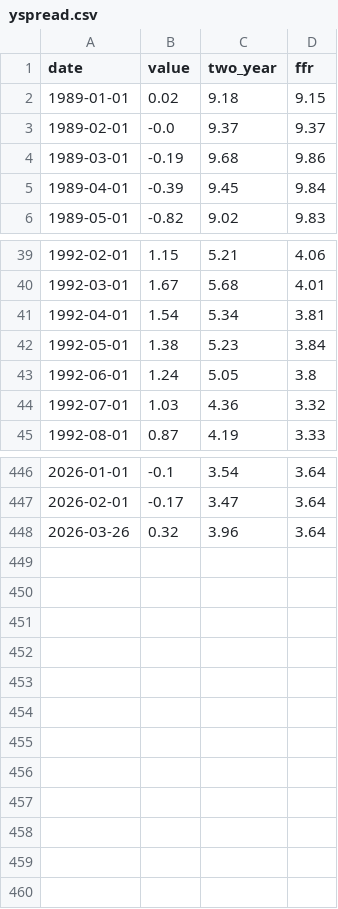
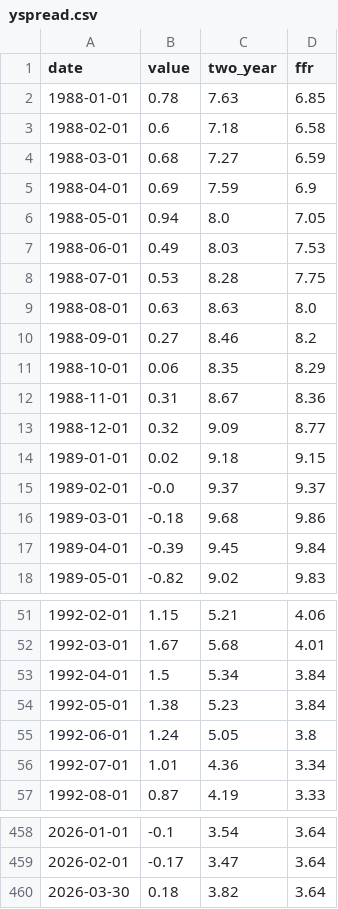
Before and after one commit to bdecon/bdecon.github.io, a CSV file: files/yspread.csv, drawn as a sheet; only a part is shown, gaps mark what is left out; the diff covers the shown part only.

```diff
--- a/files/yspread.csv
+++ b/files/yspread.csv
@@ -1,5 +1,17 @@
 date,value,two_year,ffr
+1988-01-01,0.78,7.63,6.85
+1988-02-01,0.6,7.18,6.58
+1988-03-01,0.68,7.27,6.59
+1988-04-01,0.69,7.59,6.9
+1988-05-01,0.94,8.0,7.05
+1988-06-01,0.49,8.03,7.53
+1988-07-01,0.53,8.28,7.75
+1988-08-01,0.63,8.63,8.0
+1988-09-01,0.27,8.46,8.2
+1988-10-01,0.06,8.35,8.29
+1988-11-01,0.31,8.67,8.36
+1988-12-01,0.32,9.09,8.77
 1989-01-01,0.02,9.18,9.15
 1989-02-01,-0.0,9.37,9.37
-1989-03-01,-0.19,9.68,9.86
+1989-03-01,-0.18,9.68,9.86
 1989-04-01,-0.39,9.45,9.84
@@ -40,6 +52,6 @@ date,value,two_year,ffr
 1992-03-01,1.67,5.68,4.01
-1992-04-01,1.54,5.34,3.81
+1992-04-01,1.5,5.34,3.84
 1992-05-01,1.38,5.23,3.84
 1992-06-01,1.24,5.05,3.8
-1992-07-01,1.03,4.36,3.32
+1992-07-01,1.01,4.36,3.34
 1992-08-01,0.87,4.19,3.33
@@ -447,2 +459,2 @@ date,value,two_year,ffr
 2026-02-01,-0.17,3.47,3.64
-2026-03-26,0.32,3.96,3.64
+2026-03-30,0.18,3.82,3.64
```
Also changed, not shown: 25 edited cells elsewhere in this file, files/ffrate.csv, files/fx.csv, 7 other files.
